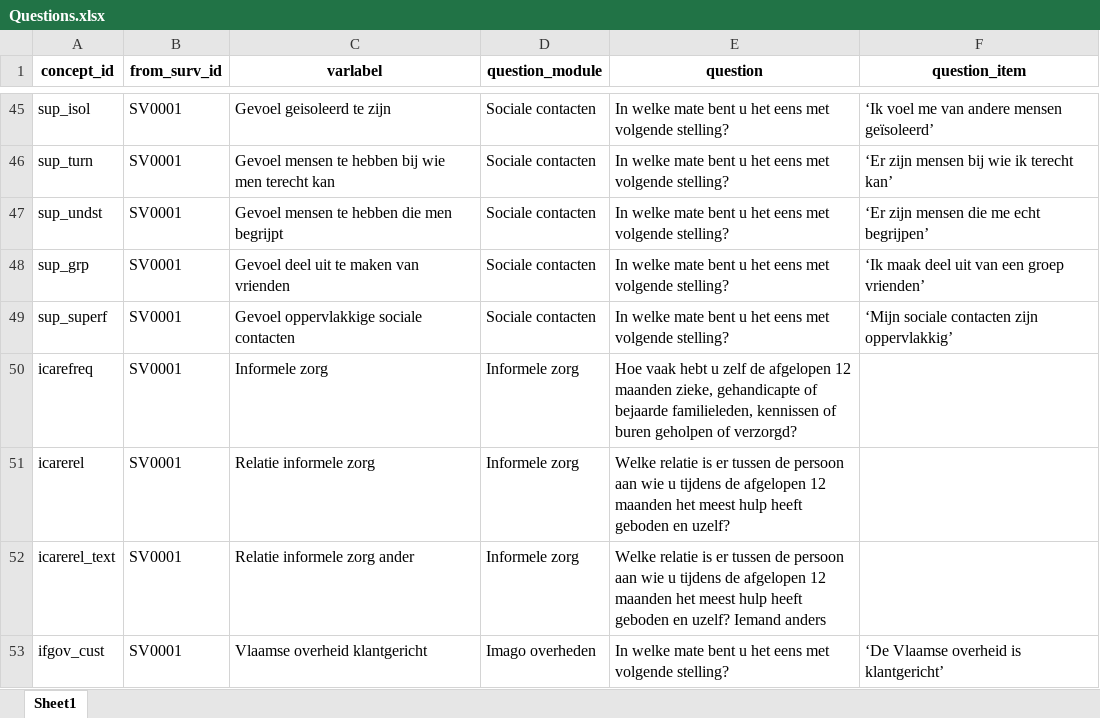
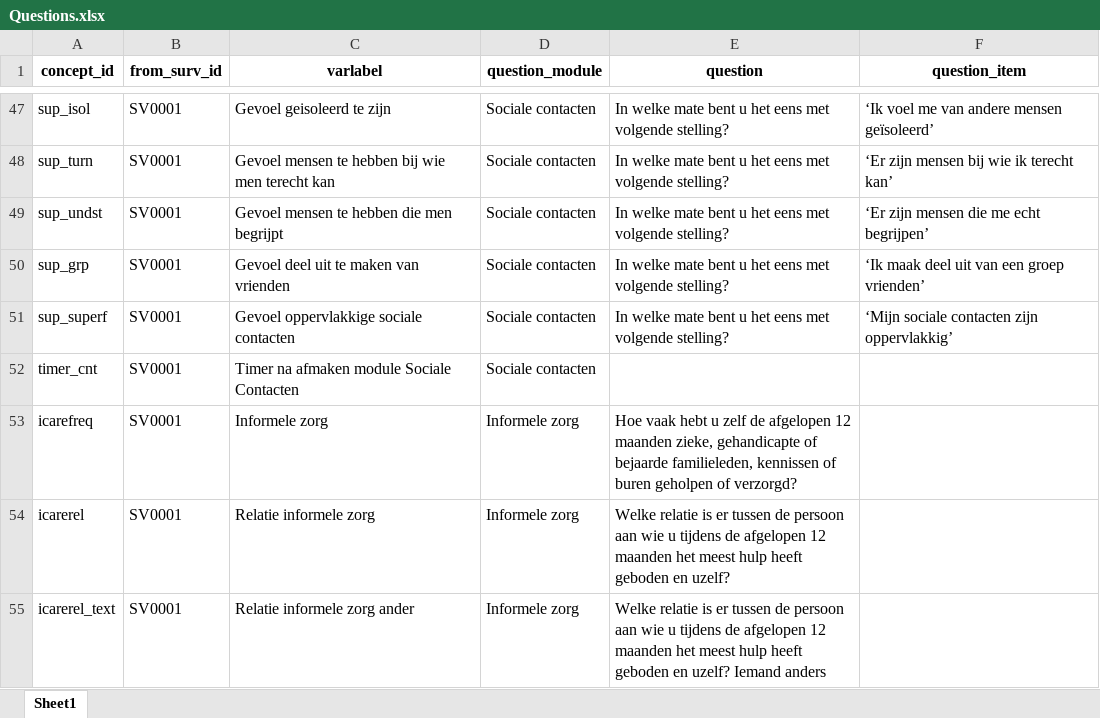
Before and after one commit to vsa-datascience/SVsurvey, an Excel workbook: 03_process_editions/Metadata/Questions.xlsx, sheet Sheet1, drawn as a sheet; only a part is shown, gaps mark what is left out; the shorter side is filled out with more unchanged rows; values as stored, in another font and other column widths than the file's, no borders; the diff covers the shown part only; the diff names each change by its address in the sheet, - before the commit and + after, or states it on an @@ line.

```diff
--- a/03_process_editions/Metadata/Questions.xlsx (sheet Sheet1)
+++ b/03_process_editions/Metadata/Questions.xlsx (sheet Sheet1)
+row 52: timer_cnt | SV0001 | Timer na afmaken module Sociale Contacten | Sociale contacten
```
Also changed, not shown: 27 added rows and 1 removed row elsewhere in this sheet, 01_data_model/01_code_lists/03_country_codes/input/countrynis.xlsx, 01_data_model/01_code_lists/03_country_codes/input/countrynis_natlty.xlsx, 29 other files.
